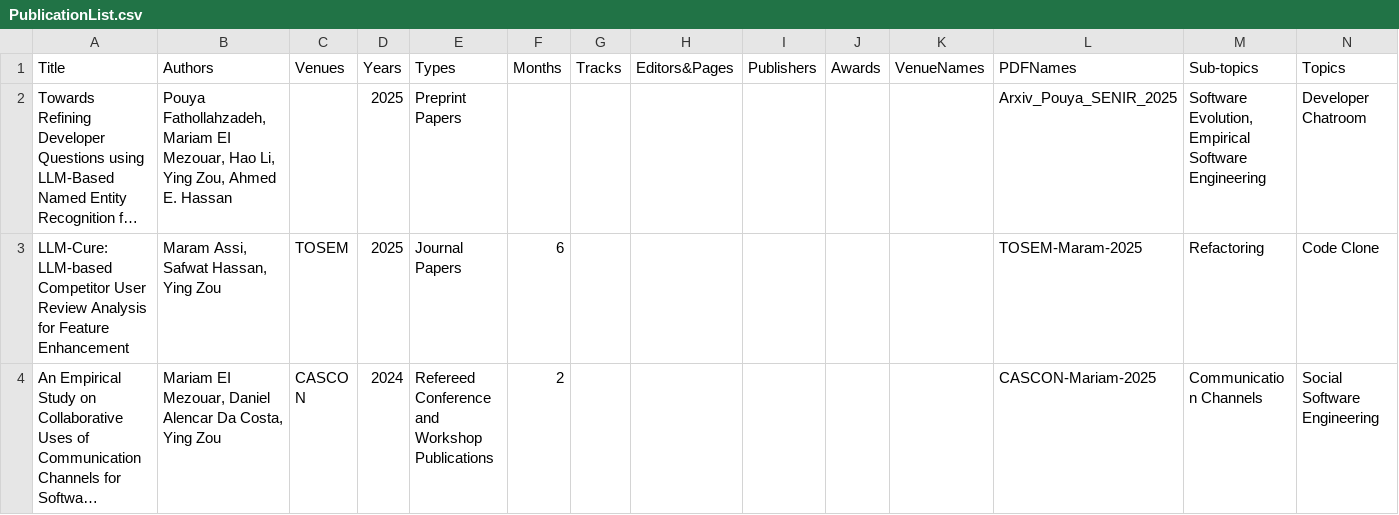
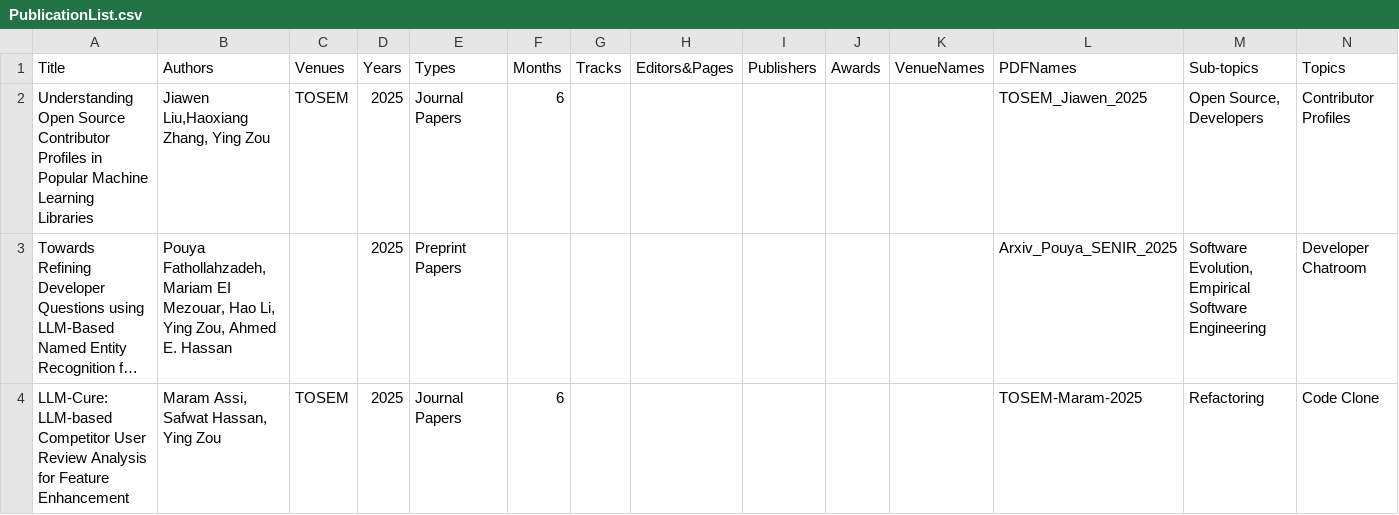
Before and after one commit to seal-queensu/seal-queensu.github.io, a CSV file: publications/PublicationList.csv, drawn as a sheet; only a part is shown; the shorter side is filled out with more unchanged rows; long unchanged cells end in …; rows hold the shown columns only; the diff names each change by its address in the sheet, - before the commit and + after, or states it on an @@ line.

Commit message:
Update PublicationList.csv

```diff
--- a/publications/PublicationList.csv
+++ b/publications/PublicationList.csv
+row 2: Understanding Open Source Contributor Profiles in Popular Machine Learning Libraries | Jiawen Liu,Haoxiang Zhang, Ying Zou | TOSEM | 2025 | Journal Papers | 6 |  |  |  |  |  | TOSEM_Jiawen_2025 | Open Source, Developers | Contributor Profiles
```
